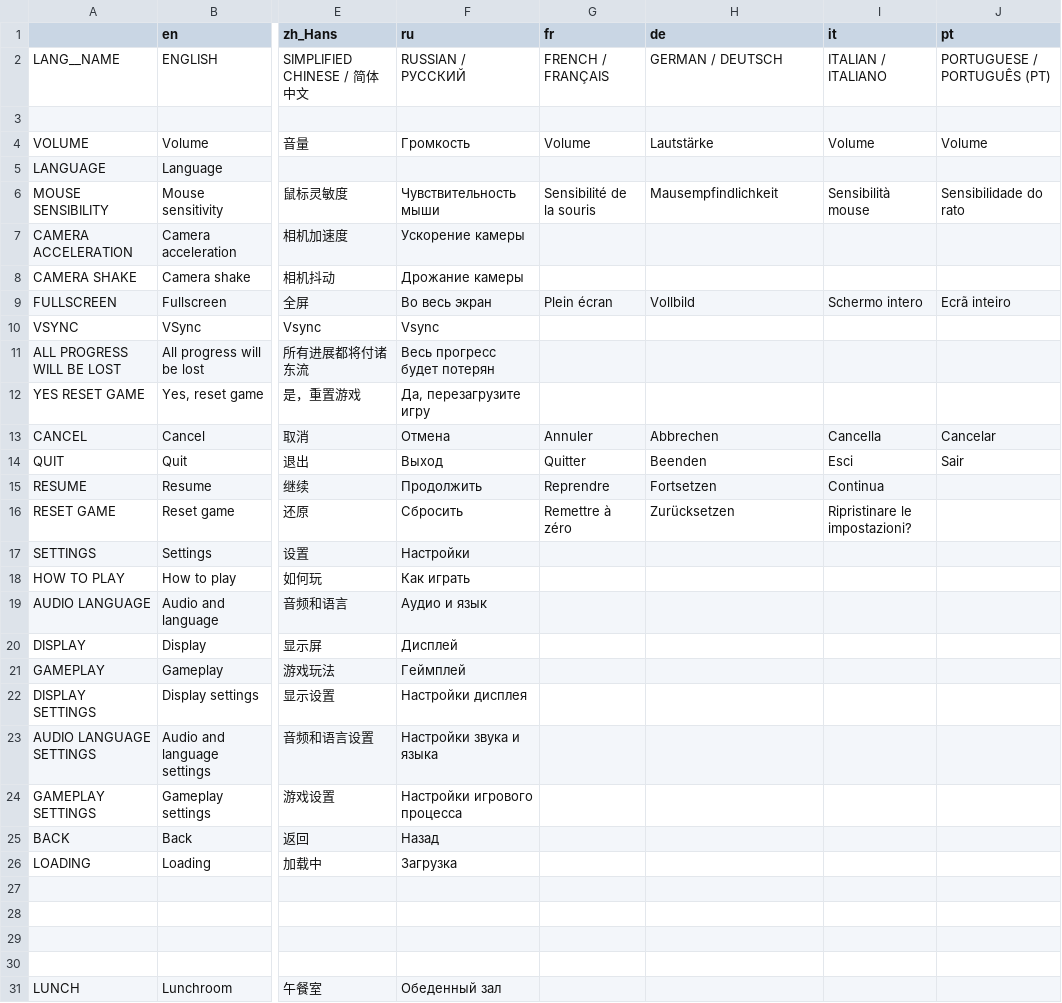
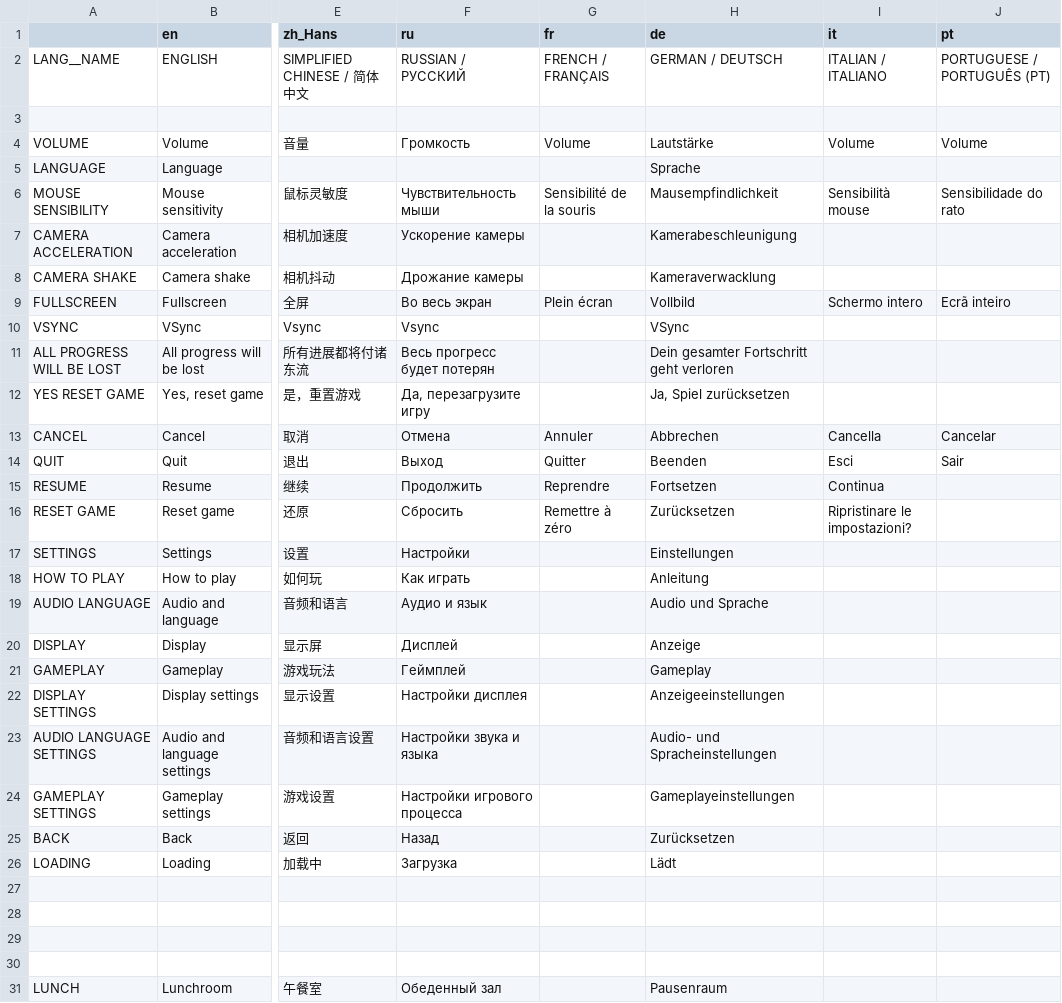
Before and after one commit to Eibriel/RobotAnomaly, a CSV file: localization/localization.csv, drawn as a sheet; only a part is shown, gaps mark what is left out; the diff covers the shown part only; the diff names each change by its address in the sheet, - before the commit and + after, or states it on an @@ line.

Commit message:
Add german translation

```diff
--- a/localization/localization.csv
+++ b/localization/localization.csv
-H5 (de): (empty)
+H5 (de): Sprache
-H7 (de): (empty)
+H7 (de): Kamerabeschleunigung
-H8 (de): (empty)
+H8 (de): Kameraverwacklung
-H10 (de): (empty)
+H10 (de): VSync
-H11 (de): (empty)
+H11 (de): Dein gesamter Fortschritt geht verloren
-H12 (de): (empty)
+H12 (de): Ja, Spiel zurücksetzen
-H17 (de): (empty)
+H17 (de): Einstellungen
-H18 (de): (empty)
+H18 (de): Anleitung
-H19 (de): (empty)
+H19 (de): Audio und Sprache
-H20 (de): (empty)
+H20 (de): Anzeige
-H21 (de): (empty)
+H21 (de): Gameplay
-H22 (de): (empty)
+H22 (de): Anzeigeeinstellungen
-H23 (de): (empty)
+H23 (de): Audio- und Spracheinstellungen
-H24 (de): (empty)
+H24 (de): Gameplayeinstellungen
-H25 (de): (empty)
+H25 (de): Zurücksetzen
-H26 (de): (empty)
+H26 (de): Lädt
-H31 (de): (empty)
+H31 (de): Pausenraum
```
Also changed, not shown: 1 removed row and 24 edited cells elsewhere in this file.
